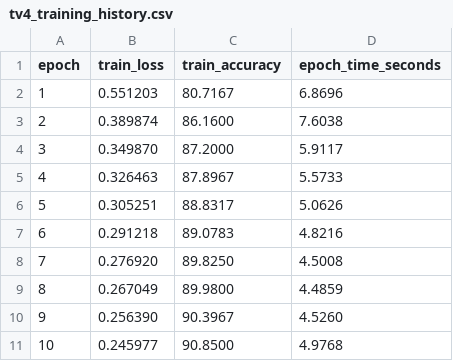
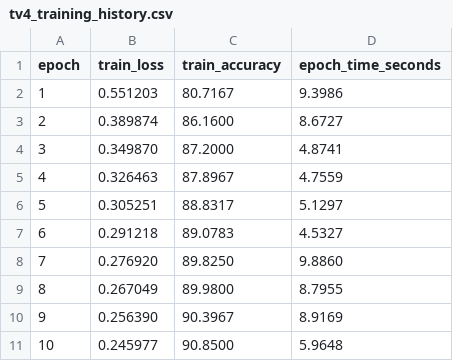
Before and after one commit to tanlen06-debug/UTH-Deep-Learning-nhom2, a CSV file: Practice_1/experiments/tv4_training_history.csv, drawn as a sheet.

```diff
--- a/Practice_1/experiments/tv4_training_history.csv
+++ b/Practice_1/experiments/tv4_training_history.csv
@@ -1,11 +1,11 @@
 epoch,train_loss,train_accuracy,epoch_time_seconds
-1,0.551203,80.7167,6.8696
-2,0.389874,86.1600,7.6038
-3,0.349870,87.2000,5.9117
-4,0.326463,87.8967,5.5733
-5,0.305251,88.8317,5.0626
-6,0.291218,89.0783,4.8216
-7,0.276920,89.8250,4.5008
-8,0.267049,89.9800,4.4859
-9,0.256390,90.3967,4.5260
-10,0.245977,90.8500,4.9768
+1,0.551203,80.7167,9.3986
+2,0.389874,86.1600,8.6727
+3,0.349870,87.2000,4.8741
+4,0.326463,87.8967,4.7559
+5,0.305251,88.8317,5.1297
+6,0.291218,89.0783,4.5327
+7,0.276920,89.8250,9.8860
+8,0.267049,89.9800,8.7955
+9,0.256390,90.3967,8.9169
+10,0.245977,90.8500,5.9648
```
Also changed, not shown: 1 other file.
